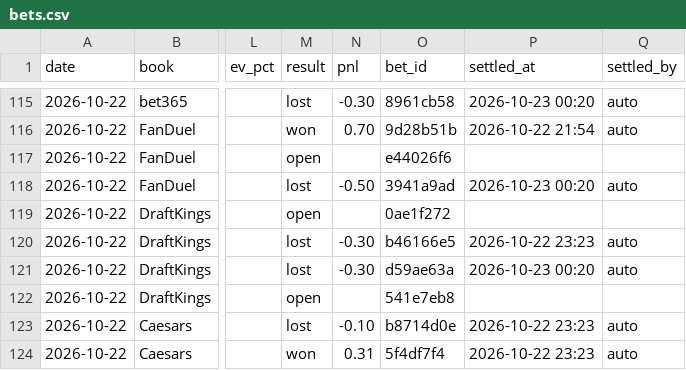
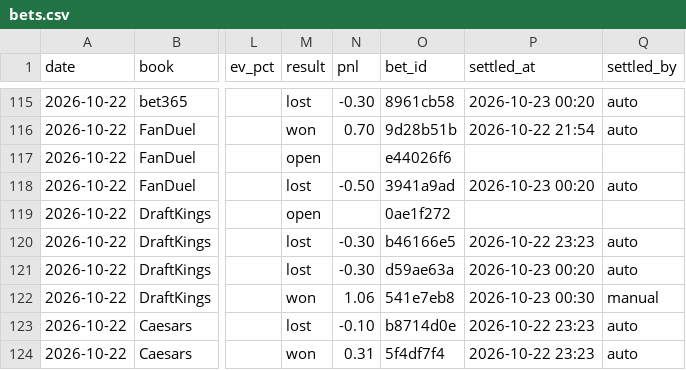
Before and after one commit to s-chuch/bet-dashboard, a CSV file: data/bets.csv, drawn as a sheet; only a part is shown, gaps mark what is left out; the diff names each change by its address in the sheet, - before the commit and + after, or states it on an @@ line.

```diff
--- a/data/bets.csv
+++ b/data/bets.csv
-M122 (result): open
+M122 (result): won
-N122 (pnl): (empty)
+N122 (pnl): 1.06
-P122 (settled_at): (empty)
+P122 (settled_at): 2026-10-23 00:30
-Q122 (settled_by): (empty)
+Q122 (settled_by): manual
```
Also changed, not shown: data/balances.csv, data/ledger.csv, 4 other files.
